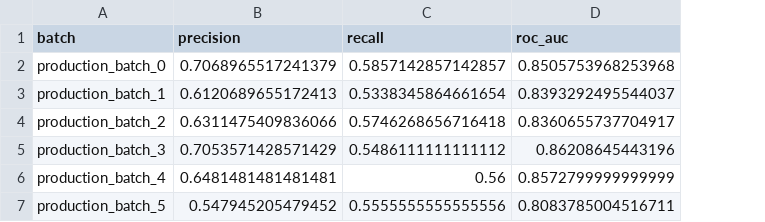
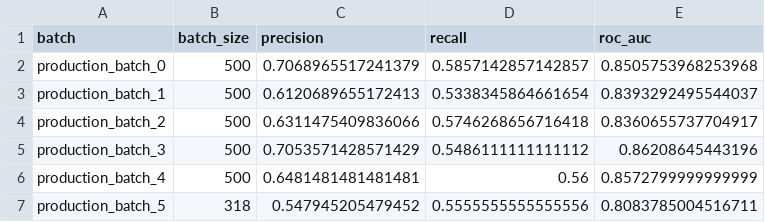
Before and after one commit to bharathsykam57-wq/ML_Model_Monitoring, a CSV file: monitoring/performance_reports/model_performance.csv, drawn as a sheet; the diff names each change by its address in the sheet, - before the commit and + after, or states it on an @@ line.

```diff
--- a/monitoring/performance_reports/model_performance.csv
+++ b/monitoring/performance_reports/model_performance.csv
+column B (batch_size), rows 2-7: 500 | 500 | 500 | 500 | 500 | 318
```
Also changed, not shown: monitoring/metrics_store/performance_metrics.csv, 1 other file.
